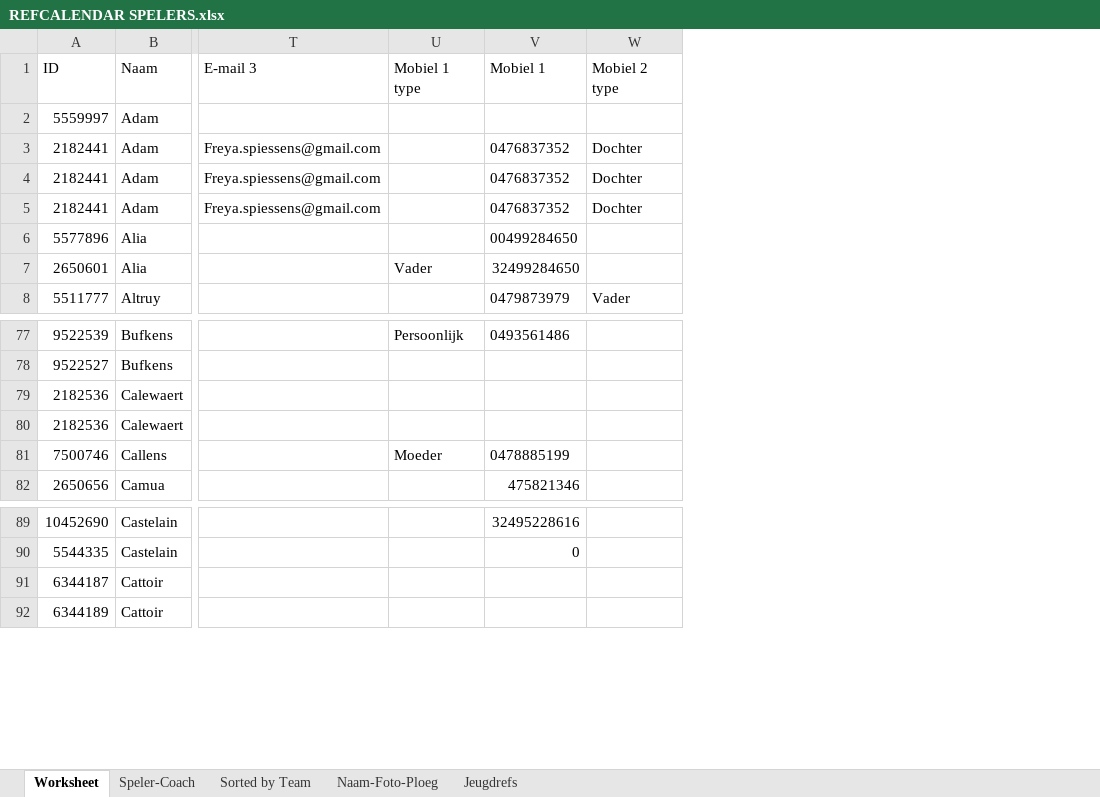
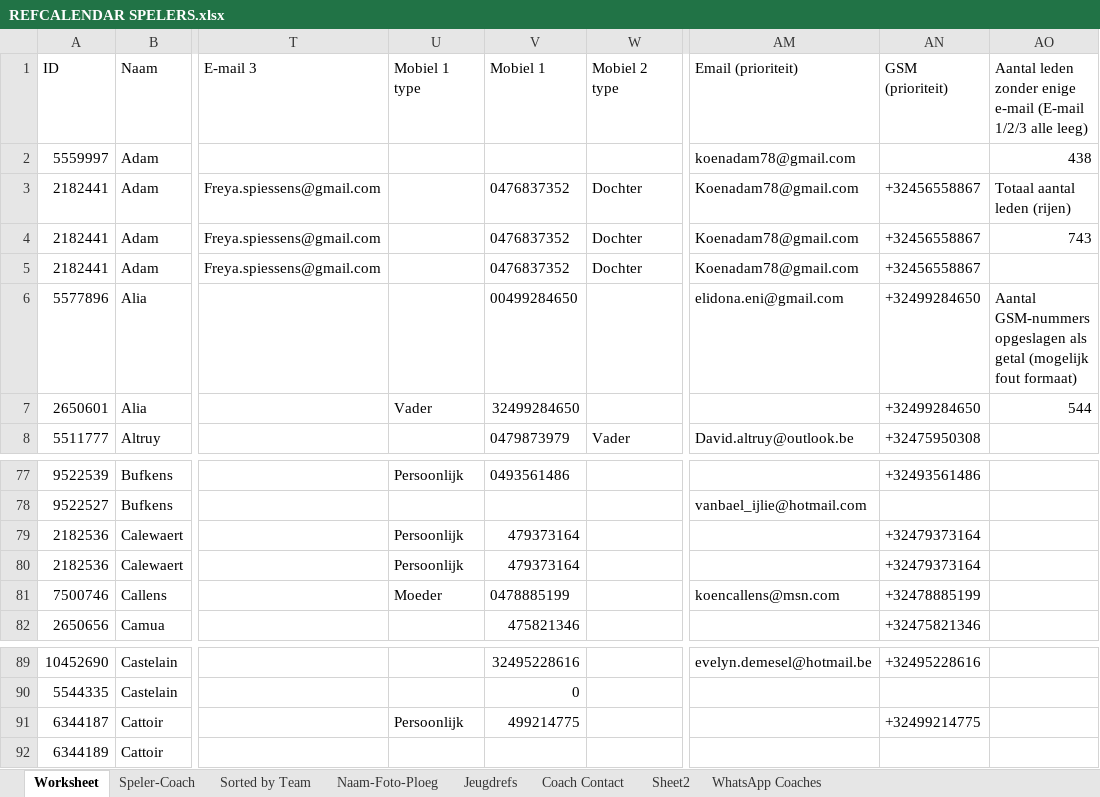
Before and after one commit to stijnhuysman/HAANTJES, an Excel workbook: REFEREEE/REFCALENDAR SPELERS.xlsx, sheet Worksheet, drawn as a sheet; only a part is shown, gaps mark what is left out; values as stored, in another font and other column widths than the file's, no borders; the diff names each change by its address in the sheet, - before the commit and + after, or states it on an @@ line.

```diff
--- a/REFEREEE/REFCALENDAR SPELERS.xlsx (sheet Worksheet)
+++ b/REFEREEE/REFCALENDAR SPELERS.xlsx (sheet Worksheet)
+sheet tab: Coach Contact
+sheet tab: Sheet2
+sheet tab: WhatsApp Coaches
+column AM (Email (prioriteit)), rows 2-8: koenadam78@gmail.com | Koenadam78@gmail.com | Koenadam78@gmail.com | Koenadam78@gmail.com | elidona.eni@gmail.com |  | David.altruy@outlook.be; rows 78-81: vanbael_ijlie@hotmail.com |  |  | koencallens@msn.com; row 89: evelyn.demesel@hotmail.be
+column AN (GSM (prioriteit)), rows 3-8: +32456558867 | +32456558867 | +32456558867 | +32499284650 | +32499284650 | +32475950308; rows 77-82: +32493561486 |  | +32479373164 | +32479373164 | +32478885199 | +32475821346; rows 89-91: +32495228616 |  | +32499214775
+column AO, rows 1-7: Aantal leden zonder enige e-mail (E-mail 1/2/3 alle leeg) | 438 | Totaal aantal leden (rijen) | 743 |  | Aantal GSM-nummers opgeslagen als getal (mogelijk fout formaat) | 544
-U79:U80 (Mobiel 1 type): (empty)
+U79:U80 (Mobiel 1 type): Persoonlijk
-V79:V80 (Mobiel 1): (empty)
+V79:V80 (Mobiel 1): 479373164
-U91 (Mobiel 1 type): (empty)
+U91 (Mobiel 1 type): Persoonlijk
-V91 (Mobiel 1): (empty)
+V91 (Mobiel 1): 499214775
```
Also changed, not shown: sheet Speler-Coach, sheet Sorted by Team, sheet Jeugdrefs, sheet Naam-Foto-Ploeg, formulas that keep their value, 17 other files.
